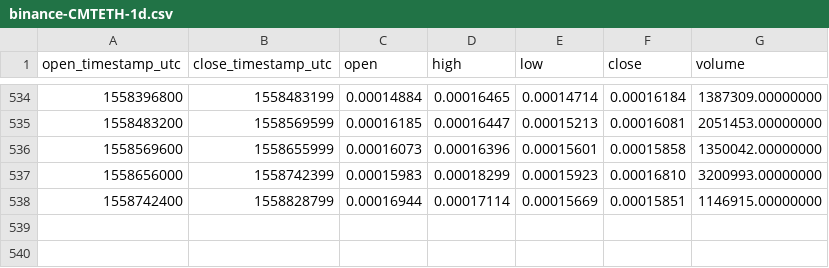
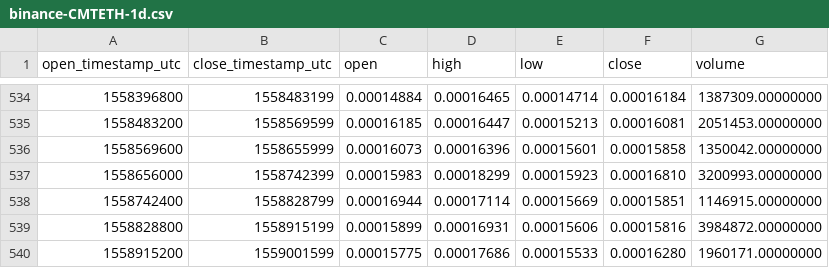
Before and after one commit to cryptobigbro/binance-CMTETH, a CSV file: binance-CMTETH-1d.csv, drawn as a sheet; only a part is shown, gaps mark what is left out; the diff names each change by its address in the sheet, - before the commit and + after, or states it on an @@ line.

```diff
--- a/binance-CMTETH-1d.csv
+++ b/binance-CMTETH-1d.csv
+row 539: 1558828800 | 1558915199 | 0.00015899 | 0.00016931 | 0.00015606 | 0.00015816 | 3984872.00000000
+row 540: 1558915200 | 1559001599 | 0.00015775 | 0.00017686 | 0.00015533 | 0.00016280 | 1960171.00000000
```
Also changed, not shown: binance-CMTETH-1h.csv.
